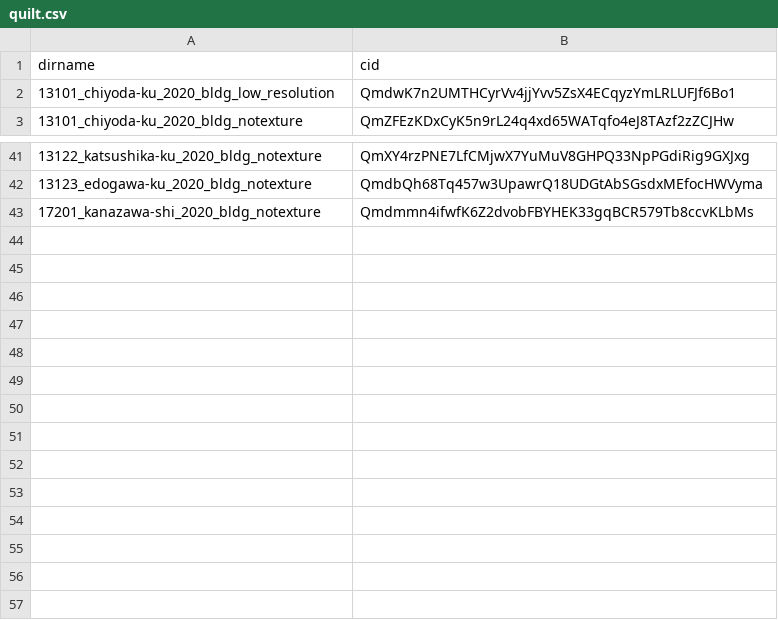
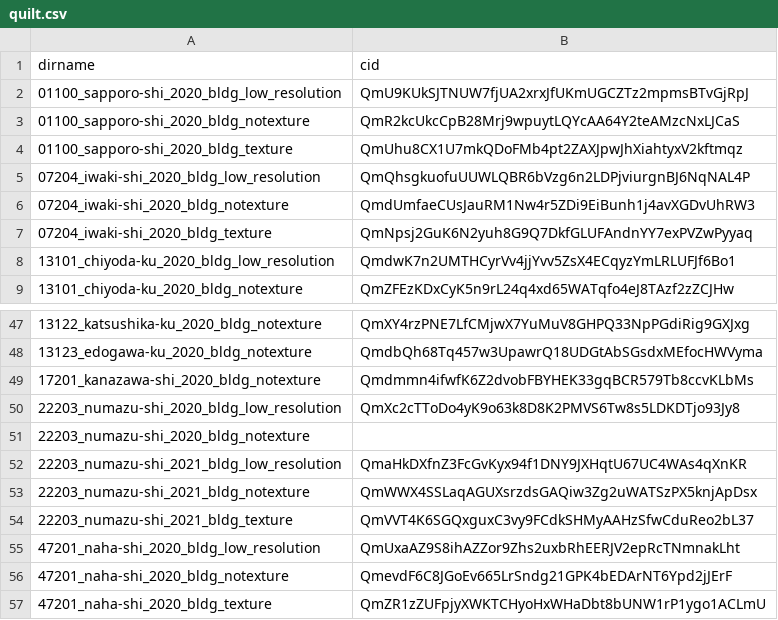
Before and after one commit to optgeo/mille-plateaux, a CSV file: quilt.csv, drawn as a sheet; only a part is shown, gaps mark what is left out; the diff names each change by its address in the sheet, - before the commit and + after, or states it on an @@ line.

```diff
--- a/quilt.csv
+++ b/quilt.csv
+row 2: 01100_sapporo-shi_2020_bldg_low_resolution | QmU9KUkSJTNUW7fjUA2xrxJfUKmUGCZTz2mpmsBTvGjRpJ
+row 3: 01100_sapporo-shi_2020_bldg_notexture | QmR2kcUkcCpB28Mrj9wpuytLQYcAA64Y2teAMzcNxLJCaS
+row 4: 01100_sapporo-shi_2020_bldg_texture | QmUhu8CX1U7mkQDoFMb4pt2ZAXJpwJhXiahtyxV2kftmqz
+row 5: 07204_iwaki-shi_2020_bldg_low_resolution | QmQhsgkuofuUUWLQBR6bVzg6n2LDPjviurgnBJ6NqNAL4P
+row 6: 07204_iwaki-shi_2020_bldg_notexture | QmdUmfaeCUsJauRM1Nw4r5ZDi9EiBunh1j4avXGDvUhRW3
+row 7: 07204_iwaki-shi_2020_bldg_texture | QmNpsj2GuK6N2yuh8G9Q7DkfGLUFAndnYY7exPVZwPyyaq
+row 50: 22203_numazu-shi_2020_bldg_low_resolution | QmXc2cTToDo4yK9o63k8D8K2PMVS6Tw8s5LDKDTjo93Jy8
+row 51: 22203_numazu-shi_2020_bldg_notexture
+row 52: 22203_numazu-shi_2021_bldg_low_resolution | QmaHkDXfnZ3FcGvKyx94f1DNY9JXHqtU67UC4WAs4qXnKR
+row 53: 22203_numazu-shi_2021_bldg_notexture | QmWWX4SSLaqAGUXsrzdsGAQiw3Zg2uWATSzPX5knjApDsx
+row 54: 22203_numazu-shi_2021_bldg_texture | QmVVT4K6SGQxguxC3vy9FCdkSHMyAAHzSfwCduReo2bL37
+row 55: 47201_naha-shi_2020_bldg_low_resolution | QmUxaAZ9S8ihAZZor9Zhs2uxbRhEERJV2epRcTNmnakLht
+row 56: 47201_naha-shi_2020_bldg_notexture | QmevdF6C8JGoEv665LrSndg21GPK4bEDArNT6Ypd2jJErF
+row 57: 47201_naha-shi_2020_bldg_texture | QmZR1zZUFpjyXWKTCHyoHxWHaDbt8bUNW1rP1ygo1ACLmU
```
Also changed, not shown: 51 other files.
